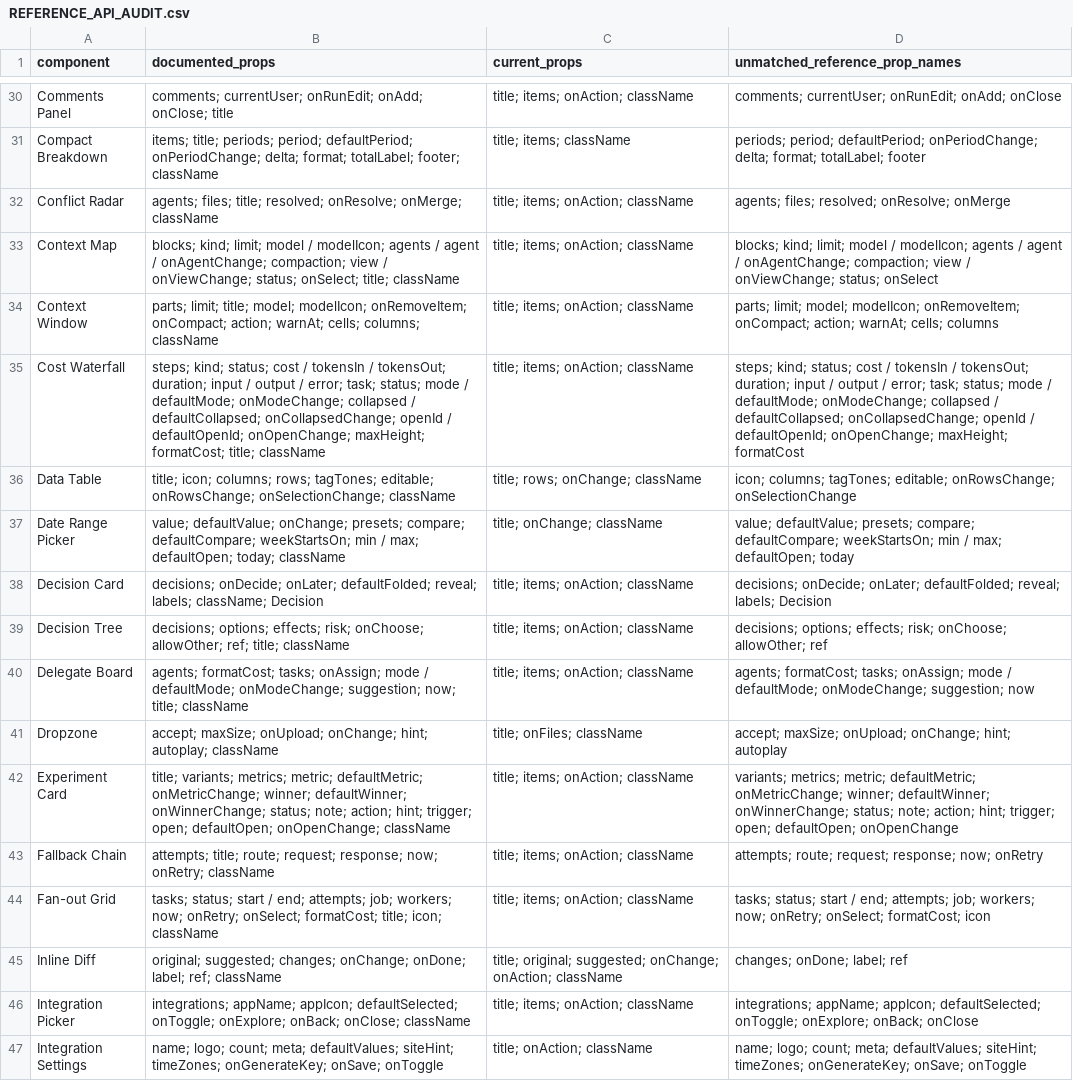
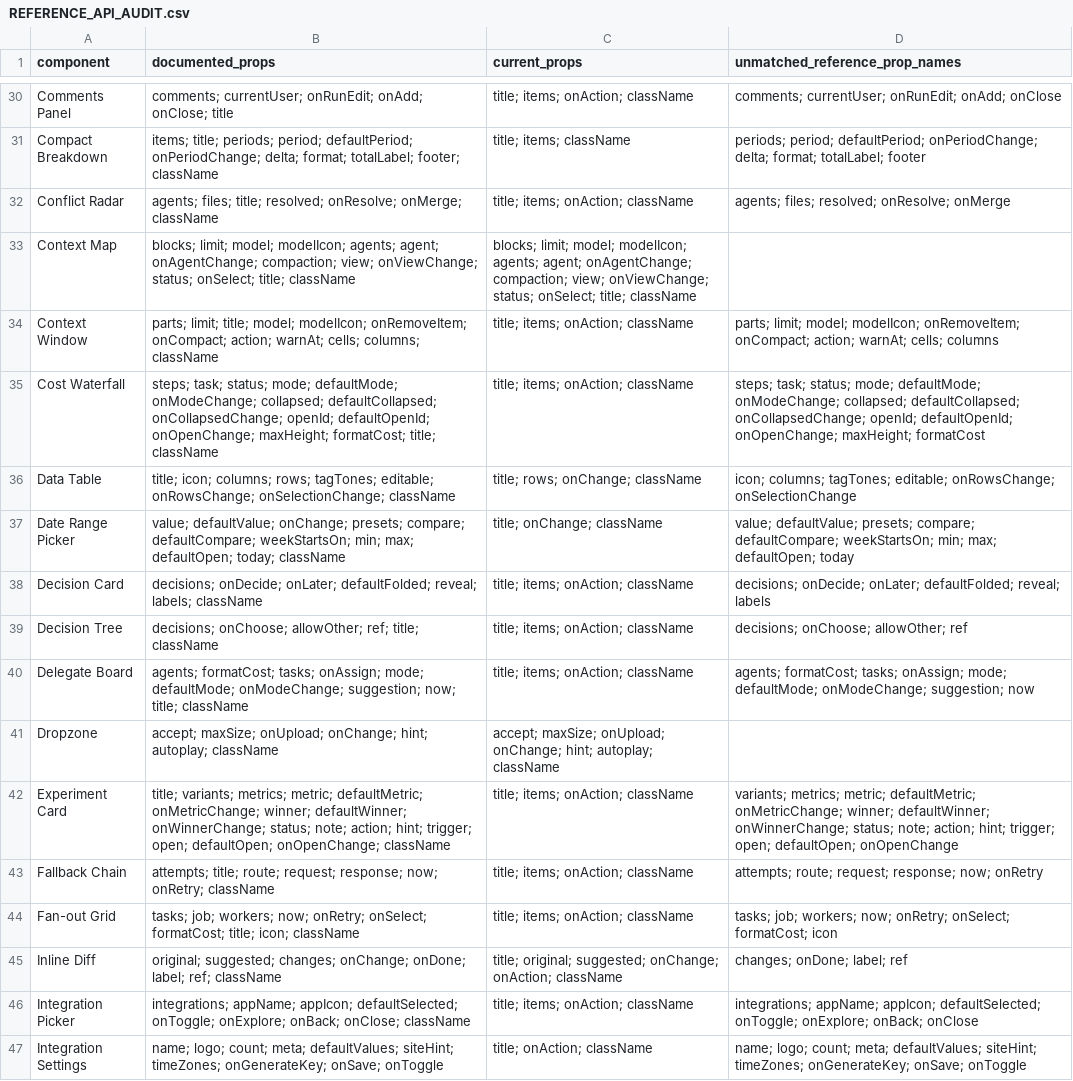
Before and after one commit to Atlas322/thinking-state, a CSV file: REFERENCE_API_AUDIT.csv, drawn as a sheet; only a part is shown, gaps mark what is left out; the diff covers the shown part only.

```diff
--- a/REFERENCE_API_AUDIT.csv
+++ b/REFERENCE_API_AUDIT.csv
@@ -32,14 +32,14 @@
 "Conflict Radar","agents; files; title; resolved; onResolve; onMerge; className","title; items; onAction; className","agents; files; resolved; onResolve; onMerge"
-"Context Map","blocks; kind; limit; model / modelIcon; agents / agent / onAgentChange; compaction; view / onViewChange; status; onSelect; title; className","title; items; onAction; className","blocks; kind; limit; model / modelIcon; agents / agent / onAgentChange; compaction; view / onViewChange; status; onSelect"
+"Context Map","blocks; limit; model; modelIcon; agents; agent; onAgentChange; compaction; view; onViewChange; status; onSelect; title; className","blocks; limit; model; modelIcon; agents; agent; onAgentChange; compaction; view; onViewChange; status; onSelect; title; className",""
 "Context Window","parts; limit; title; model; modelIcon; onRemoveItem; onCompact; action; warnAt; cells; columns; className","title; items; onAction; className","parts; limit; model; modelIcon; onRemoveItem; onCompact; action; warnAt; cells; columns"
-"Cost Waterfall","steps; kind; status; cost / tokensIn / tokensOut; duration; input / output / error; task; status; mode / defaultMode; onModeChange; collapsed / defaultCollapsed; onCollapsedChange; openId / defaultOpenId; onOpenChange; maxHeight; formatCost; title; className","title; items; onAction; className","steps; kind; status; cost / tokensIn / tokensOut; duration; input / output / error; task; status; mode / defaultMode; onModeChange; collapsed / defaultCollapsed; onCollapsedChange; openId / defaultOpenId; onOpenChange; maxHeight; formatCost"
+"Cost Waterfall","steps; task; status; mode; defaultMode; onModeChange; collapsed; defaultCollapsed; onCollapsedChange; openId; defaultOpenId; onOpenChange; maxHeight; formatCost; title; className","title; items; onAction; className","steps; task; status; mode; defaultMode; onModeChange; collapsed; defaultCollapsed; onCollapsedChange; openId; defaultOpenId; onOpenChange; maxHeight; formatCost"
 "Data Table","title; icon; columns; rows; tagTones; editable; onRowsChange; onSelectionChange; className","title; rows; onChange; className","icon; columns; tagTones; editable; onRowsChange; onSelectionChange"
-"Date Range Picker","value; defaultValue; onChange; presets; compare; defaultCompare; weekStartsOn; min / max; defaultOpen; today; className","title; onChange; className","value; defaultValue; presets; compare; defaultCompare; weekStartsOn; min / max; defaultOpen; today"
-"Decision Card","decisions; onDecide; onLater; defaultFolded; reveal; labels; className; Decision","title; items; onAction; className","decisions; onDecide; onLater; defaultFolded; reveal; labels; Decision"
-"Decision Tree","decisions; options; effects; risk; onChoose; allowOther; ref; title; className","title; items; onAction; className","decisions; options; effects; risk; onChoose; allowOther; ref"
-"Delegate Board","agents; formatCost; tasks; onAssign; mode / defaultMode; onModeChange; suggestion; now; title; className","title; items; onAction; className","agents; formatCost; tasks; onAssign; mode / defaultMode; onModeChange; suggestion; now"
-"Dropzone","accept; maxSize; onUpload; onChange; hint; autoplay; className","title; onFiles; className","accept; maxSize; onUpload; onChange; hint; autoplay"
+"Date Range Picker","value; defaultValue; onChange; presets; compare; defaultCompare; weekStartsOn; min; max; defaultOpen; today; className","title; onChange; className","value; defaultValue; presets; compare; defaultCompare; weekStartsOn; min; max; defaultOpen; today"
+"Decision Card","decisions; onDecide; onLater; defaultFolded; reveal; labels; className","title; items; onAction; className","decisions; onDecide; onLater; defaultFolded; reveal; labels"
+"Decision Tree","decisions; onChoose; allowOther; ref; title; className","title; items; onAction; className","decisions; onChoose; allowOther; ref"
+"Delegate Board","agents; formatCost; tasks; onAssign; mode; defaultMode; onModeChange; suggestion; now; title; className","title; items; onAction; className","agents; formatCost; tasks; onAssign; mode; defaultMode; onModeChange; suggestion; now"
+"Dropzone","accept; maxSize; onUpload; onChange; hint; autoplay; className","accept; maxSize; onUpload; onChange; hint; autoplay; className",""
 "Experiment Card","title; variants; metrics; metric; defaultMetric; onMetricChange; winner; defaultWinner; onWinnerChange; status; note; action; hint; trigger; open; defaultOpen; onOpenChange; className","title; items; onAction; className","variants; metrics; metric; defaultMetric; onMetricChange; winner; defaultWinner; onWinnerChange; status; note; action; hint; trigger; open; defaultOpen; onOpenChange"
 "Fallback Chain","attempts; title; route; request; response; now; onRetry; className","title; items; onAction; className","attempts; route; request; response; now; onRetry"
-"Fan-out Grid","tasks; status; start / end; attempts; job; workers; now; onRetry; onSelect; formatCost; title; icon; className","title; items; onAction; className","tasks; status; start / end; attempts; job; workers; now; onRetry; onSelect; formatCost; icon"
+"Fan-out Grid","tasks; job; workers; now; onRetry; onSelect; formatCost; title; icon; className","title; items; onAction; className","tasks; job; workers; now; onRetry; onSelect; formatCost; icon"
 "Inline Diff","original; suggested; changes; onChange; onDone; label; ref; className","title; original; suggested; onChange; onAction; className","changes; onDone; label; ref"
```
Also changed, not shown: 67 edited cells elsewhere in this file, 25 other files.
